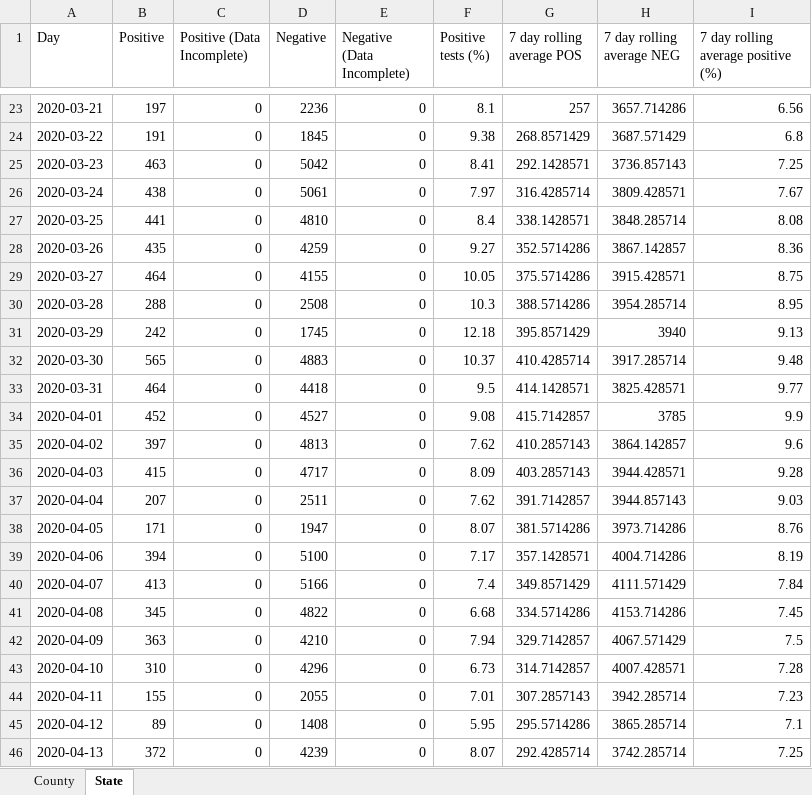
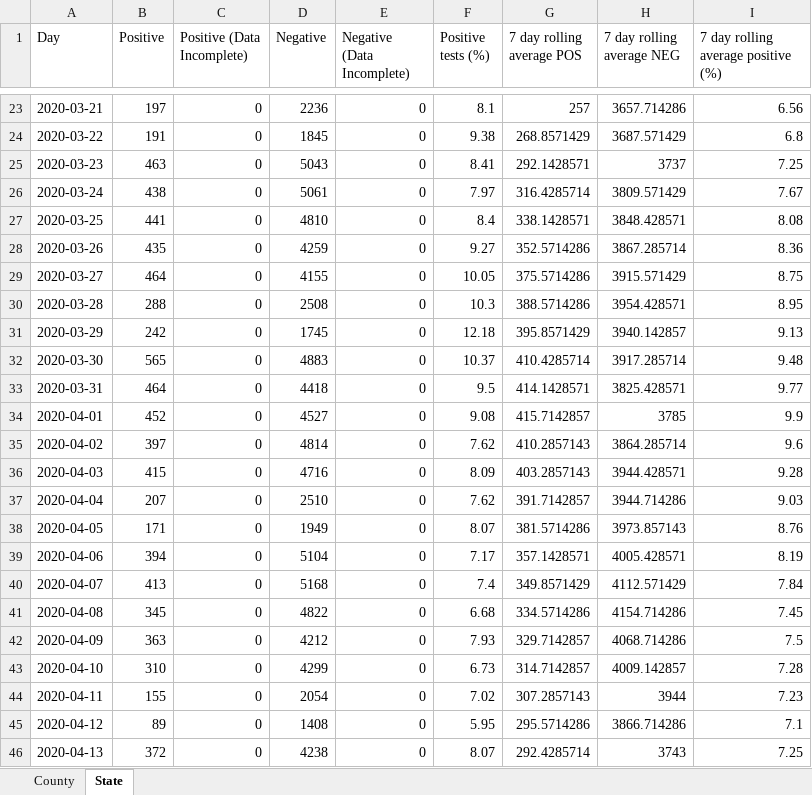
Before and after one commit to arorapankaj/tempRepo, an Excel workbook: washington_county_testing.xlsx, sheet State, drawn as a sheet; only a part is shown, gaps mark what is left out; values as stored, in another font and other column widths than the file's, no borders; the diff covers the shown part only; the diff names each change by its address in the sheet, - before the commit and + after, or states it on an @@ line.

```diff
--- a/washington_county_testing.xlsx (sheet State)
+++ b/washington_county_testing.xlsx (sheet State)
-D25 (Negative): 5042
+D25 (Negative): 5043
-H25 (7 day rolling average NEG): 3736.857143
+H25 (7 day rolling average NEG): 3737
-H26 (7 day rolling average NEG): 3809.428571
+H26 (7 day rolling average NEG): 3809.571429
-H27 (7 day rolling average NEG): 3848.285714
+H27 (7 day rolling average NEG): 3848.428571
-H28 (7 day rolling average NEG): 3867.142857
+H28 (7 day rolling average NEG): 3867.285714
-H29 (7 day rolling average NEG): 3915.428571
+H29 (7 day rolling average NEG): 3915.571429
-H30 (7 day rolling average NEG): 3954.285714
+H30 (7 day rolling average NEG): 3954.428571
-H31 (7 day rolling average NEG): 3940
+H31 (7 day rolling average NEG): 3940.142857
-D35 (Negative): 4813
+D35 (Negative): 4814
-H35 (7 day rolling average NEG): 3864.142857
+H35 (7 day rolling average NEG): 3864.285714
-D36 (Negative): 4717
+D36 (Negative): 4716
-D37 (Negative): 2511
+D37 (Negative): 2510
-H37 (7 day rolling average NEG): 3944.857143
+H37 (7 day rolling average NEG): 3944.714286
-D38 (Negative): 1947
+D38 (Negative): 1949
-H38 (7 day rolling average NEG): 3973.714286
+H38 (7 day rolling average NEG): 3973.857143
-D39 (Negative): 5100
+D39 (Negative): 5104
-H39 (7 day rolling average NEG): 4004.714286
+H39 (7 day rolling average NEG): 4005.428571
-D40 (Negative): 5166
+D40 (Negative): 5168
-H40 (7 day rolling average NEG): 4111.571429
+H40 (7 day rolling average NEG): 4112.571429
-H41 (7 day rolling average NEG): 4153.714286
+H41 (7 day rolling average NEG): 4154.714286
-D42 (Negative): 4210
+D42 (Negative): 4212
-F42 (Positive tests (%)): 7.94
+F42 (Positive tests (%)): 7.93
-H42 (7 day rolling average NEG): 4067.571429
+H42 (7 day rolling average NEG): 4068.714286
-D43 (Negative): 4296
+D43 (Negative): 4299
-H43 (7 day rolling average NEG): 4007.428571
+H43 (7 day rolling average NEG): 4009.142857
-D44 (Negative): 2055
+D44 (Negative): 2054
-F44 (Positive tests (%)): 7.01
+F44 (Positive tests (%)): 7.02
-H44 (7 day rolling average NEG): 3942.285714
+H44 (7 day rolling average NEG): 3944
-H45 (7 day rolling average NEG): 3865.285714
+H45 (7 day rolling average NEG): 3866.714286
-D46 (Negative): 4239
+D46 (Negative): 4238
-H46 (7 day rolling average NEG): 3742.285714
+H46 (7 day rolling average NEG): 3743
```
Also changed, not shown: 1 added row and 510 edited cells elsewhere in this sheet, sheet County, contra_costa_county_testing.xlsx, 2 other files.
